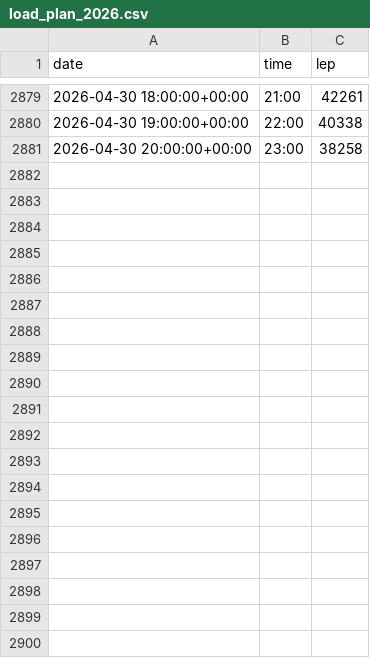
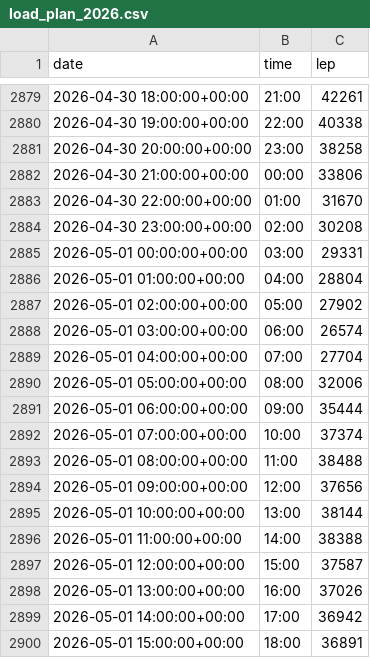
Before and after one commit to Welunversvesh/epias-tahmin, a CSV file: load_plan_2026.csv, drawn as a sheet; only a part is shown, gaps mark what is left out; the diff covers the shown part only; the diff names each change by its address in the sheet, - before the commit and + after, or states it on an @@ line.

Commit message:
Guncelle: load_plan_2026.csv

```diff
--- a/load_plan_2026.csv
+++ b/load_plan_2026.csv
+row 2882: 2026-04-30 21:00:00+00:00 | 00:00 | 33806
+row 2883: 2026-04-30 22:00:00+00:00 | 01:00 | 31670
+row 2884: 2026-04-30 23:00:00+00:00 | 02:00 | 30208
+row 2885: 2026-05-01 00:00:00+00:00 | 03:00 | 29331
+row 2886: 2026-05-01 01:00:00+00:00 | 04:00 | 28804
+row 2887: 2026-05-01 02:00:00+00:00 | 05:00 | 27902
+row 2888: 2026-05-01 03:00:00+00:00 | 06:00 | 26574
+row 2889: 2026-05-01 04:00:00+00:00 | 07:00 | 27704
+row 2890: 2026-05-01 05:00:00+00:00 | 08:00 | 32006
+row 2891: 2026-05-01 06:00:00+00:00 | 09:00 | 35444
+row 2892: 2026-05-01 07:00:00+00:00 | 10:00 | 37374
+row 2893: 2026-05-01 08:00:00+00:00 | 11:00 | 38488
+row 2894: 2026-05-01 09:00:00+00:00 | 12:00 | 37656
+row 2895: 2026-05-01 10:00:00+00:00 | 13:00 | 38144
+row 2896: 2026-05-01 11:00:00+00:00 | 14:00 | 38388
+row 2897: 2026-05-01 12:00:00+00:00 | 15:00 | 37587
+row 2898: 2026-05-01 13:00:00+00:00 | 16:00 | 37026
+row 2899: 2026-05-01 14:00:00+00:00 | 17:00 | 36942
+row 2900: 2026-05-01 15:00:00+00:00 | 18:00 | 36891
```
Also changed, not shown: 29 added rows elsewhere in this file.
